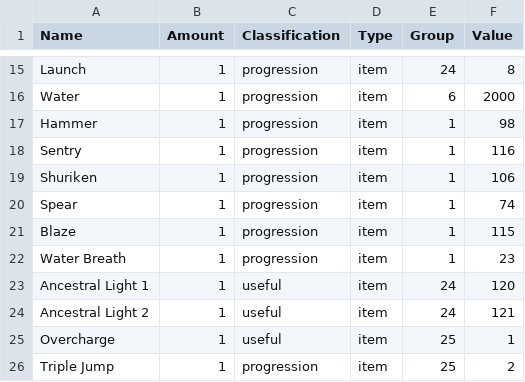
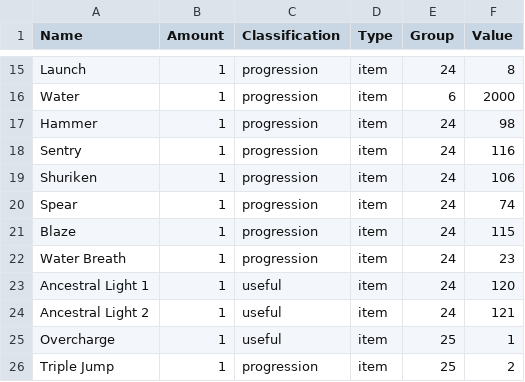
Before and after one commit to Satisha10/APworld_wotw_extractors, a CSV file: Extractors/Items_data.csv, drawn as a sheet; only a part is shown, gaps mark what is left out.

```diff
--- a/Extractors/Items_data.csv
+++ b/Extractors/Items_data.csv
@@ -16,8 +16,8 @@ Launch,1,progression,item,24,8
 Water,1,progression,item,6,2000
-Hammer,1,progression,item,1,98
-Sentry,1,progression,item,1,116
-Shuriken,1,progression,item,1,106
-Spear,1,progression,item,1,74
-Blaze,1,progression,item,1,115
-Water Breath,1,progression,item,1,23
+Hammer,1,progression,item,24,98
+Sentry,1,progression,item,24,116
+Shuriken,1,progression,item,24,106
+Spear,1,progression,item,24,74
+Blaze,1,progression,item,24,115
+Water Breath,1,progression,item,24,23
 Ancestral Light 1,1,useful,item,24,120
```
Also changed, not shown: 3 other files.
